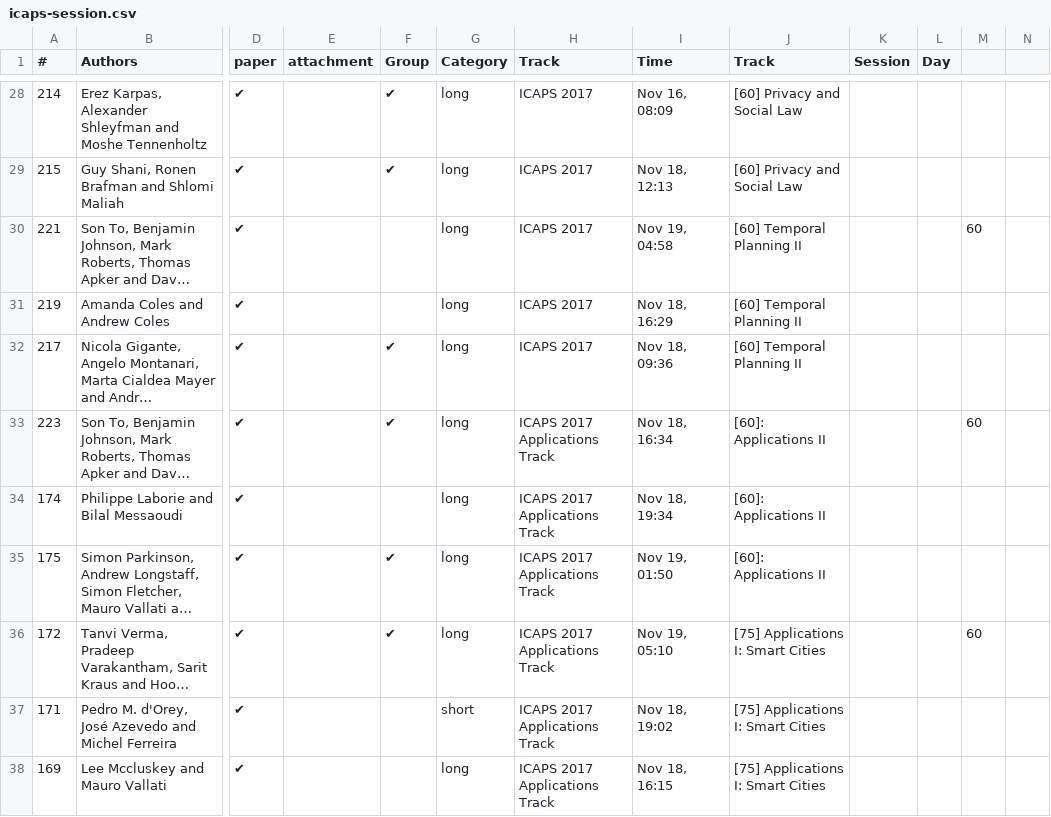
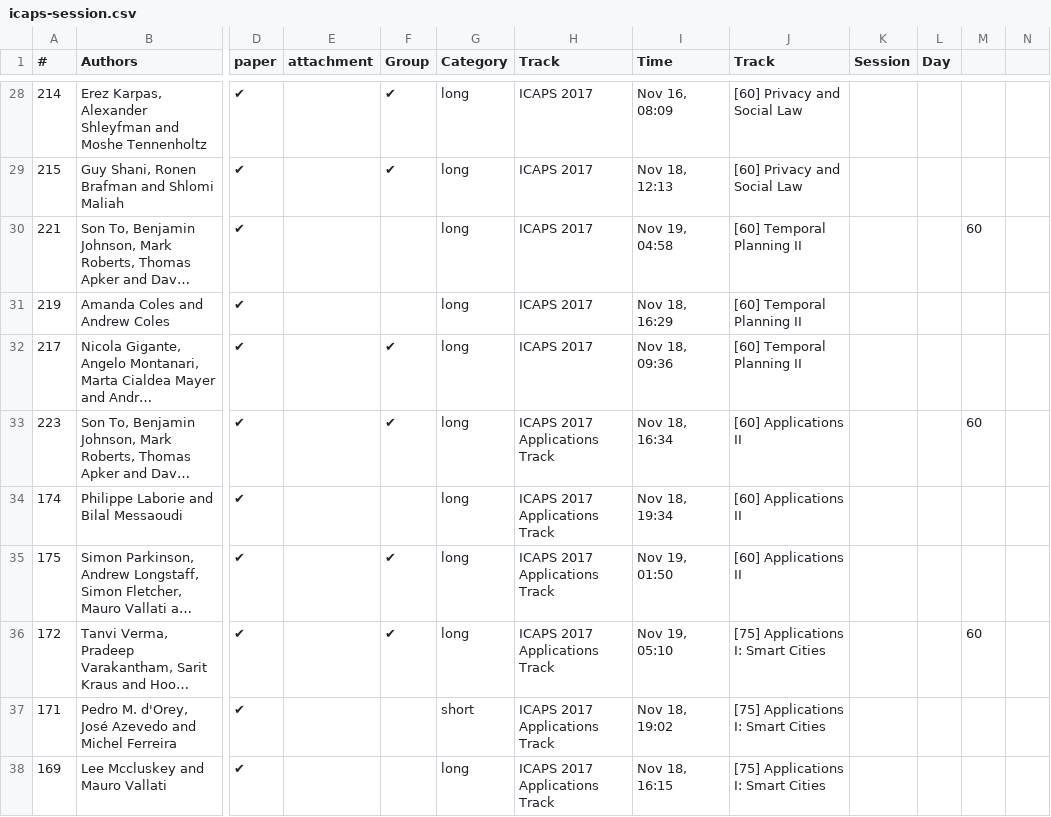
Before and after one commit to ICAPS2017/icaps2017.github.io, a CSV file: _data/icaps-session.csv, drawn as a sheet; only a part is shown, gaps mark what is left out; long unchanged cells end in …; the diff names each change by its address in the sheet, - before the commit and + after, or states it on an @@ line.

```diff
--- a/_data/icaps-session.csv
+++ b/_data/icaps-session.csv
-J33:J35 (Track): [60]: Applications II
+J33:J35 (Track): [60] Applications II
```
Also changed, not shown: _data/icaps-plan.csv, 1 other file.
